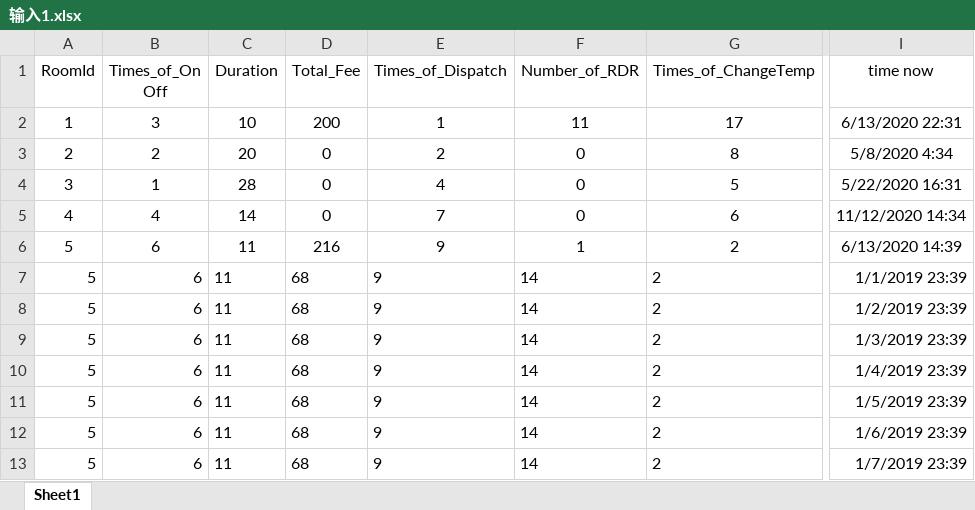
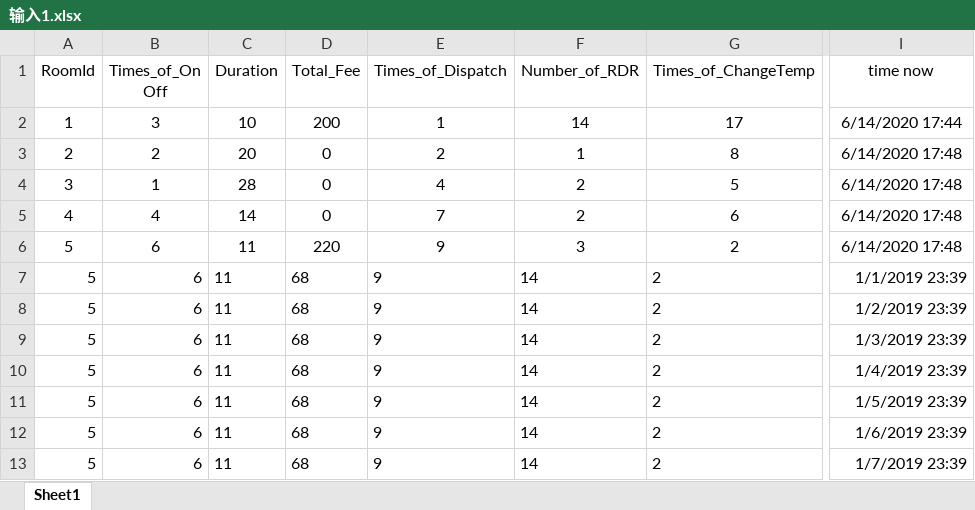
Before and after one commit to foresthead/ac-system, an Excel workbook: 代码/前台/输入1.xlsx, sheet Sheet1, drawn as a sheet; only a part is shown, gaps mark what is left out; values as stored, in another font and other column widths than the file's, no borders; the diff names each change by its address in the sheet, - before the commit and + after, or states it on an @@ line.

```diff
--- a/代码/前台/输入1.xlsx (sheet Sheet1)
+++ b/代码/前台/输入1.xlsx (sheet Sheet1)
-F2 (Number_of_RDR): 11
+F2 (Number_of_RDR): 14
-I2 (time now): 6/13/2020 22:31
+I2 (time now): 6/14/2020 17:44
-F3 (Number_of_RDR): 0
+F3 (Number_of_RDR): 1
-I3 (time now): 5/8/2020 4:34
+I3 (time now): 6/14/2020 17:48
-F4:F5 (Number_of_RDR): 0
+F4:F5 (Number_of_RDR): 2
-I4 (time now): 5/22/2020 16:31
+I4 (time now): 6/14/2020 17:48
-I5 (time now): 11/12/2020 14:34
+I5 (time now): 6/14/2020 17:48
-D6 (Total_Fee): 216
+D6 (Total_Fee): 220
-F6 (Number_of_RDR): 1
+F6 (Number_of_RDR): 3
-I6 (time now): 6/13/2020 14:39
+I6 (time now): 6/14/2020 17:48
```
Also changed, not shown: 代码/ACC_Database.xlsx, 代码/前台/ACC_Database.xlsx, 2 other files.
